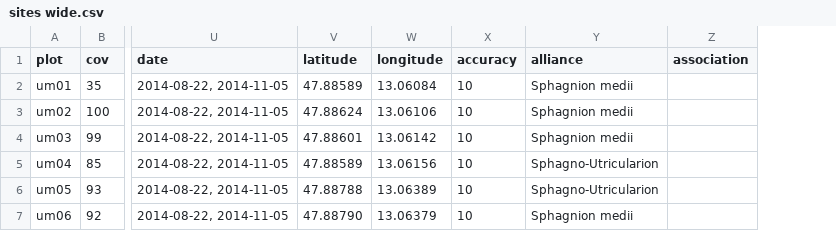
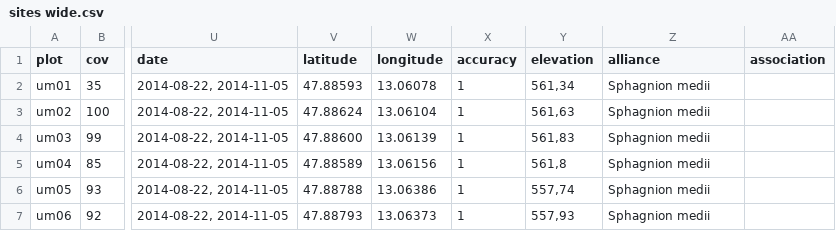
Before and after one commit to albinblaschka/vegsoup-data, a CSV file: ursprunger moor dta/sites wide.csv, drawn as a sheet; only a part is shown, gaps mark what is left out; addresses are those after the commit; the diff names each change by its address in the sheet, - before the commit and + after, or states it on an @@ line.

```diff
--- a/ursprunger moor dta/sites wide.csv
+++ b/ursprunger moor dta/sites wide.csv
+column Y (elevation), rows 2-7: 561,34 | 561,63 | 561,83 | 561,8 | 557,74 | 557,93
-V2 (latitude): 47.88589
+V2 (latitude): 47.88593
-W2 (longitude): 13.06084
+W2 (longitude): 13.06078
-X2:X7 (accuracy): 10
+X2:X7 (accuracy): 1
-W3 (longitude): 13.06106
+W3 (longitude): 13.06104
-V4 (latitude): 47.88601
+V4 (latitude): 47.88600
-W4 (longitude): 13.06142
+W4 (longitude): 13.06139
-Z5:Z6 (alliance): Sphagno-Utricularion
+Z5:Z6 (alliance): Sphagnion medii
-W6 (longitude): 13.06389
+W6 (longitude): 13.06386
-V7 (latitude): 47.88790
+V7 (latitude): 47.88793
-W7 (longitude): 13.06379
+W7 (longitude): 13.06373
```
Also changed, not shown: 3 other files.
